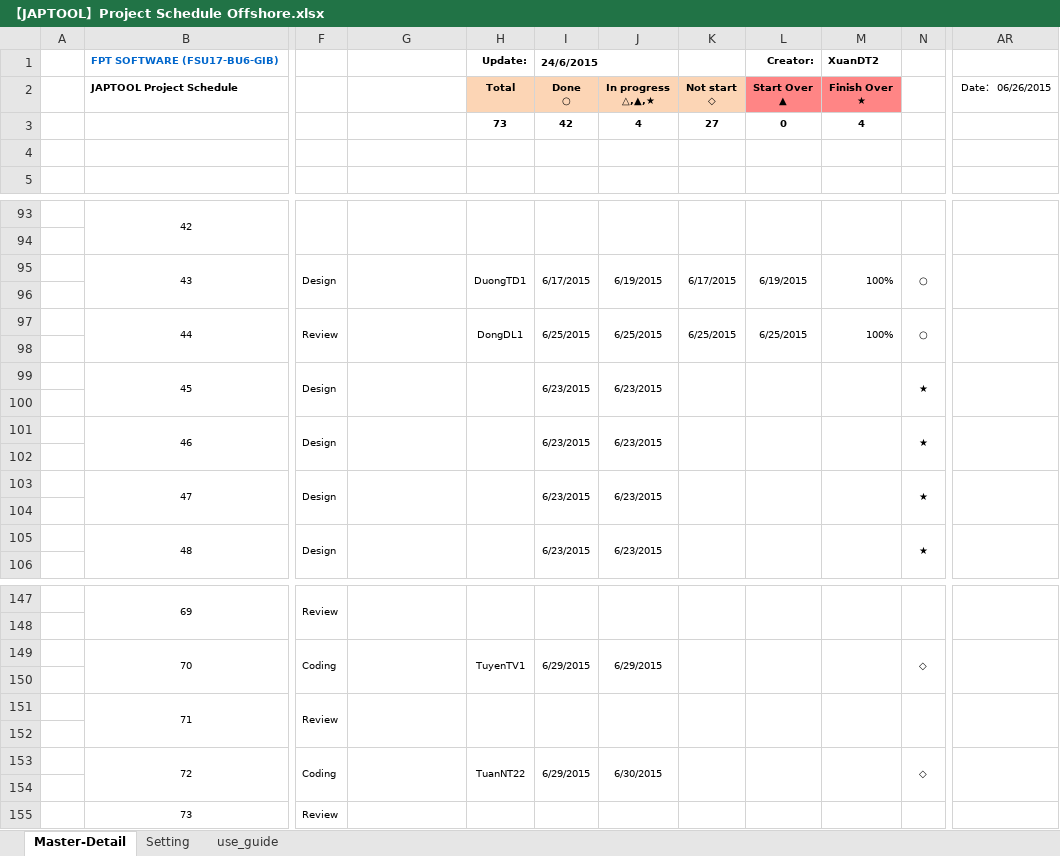
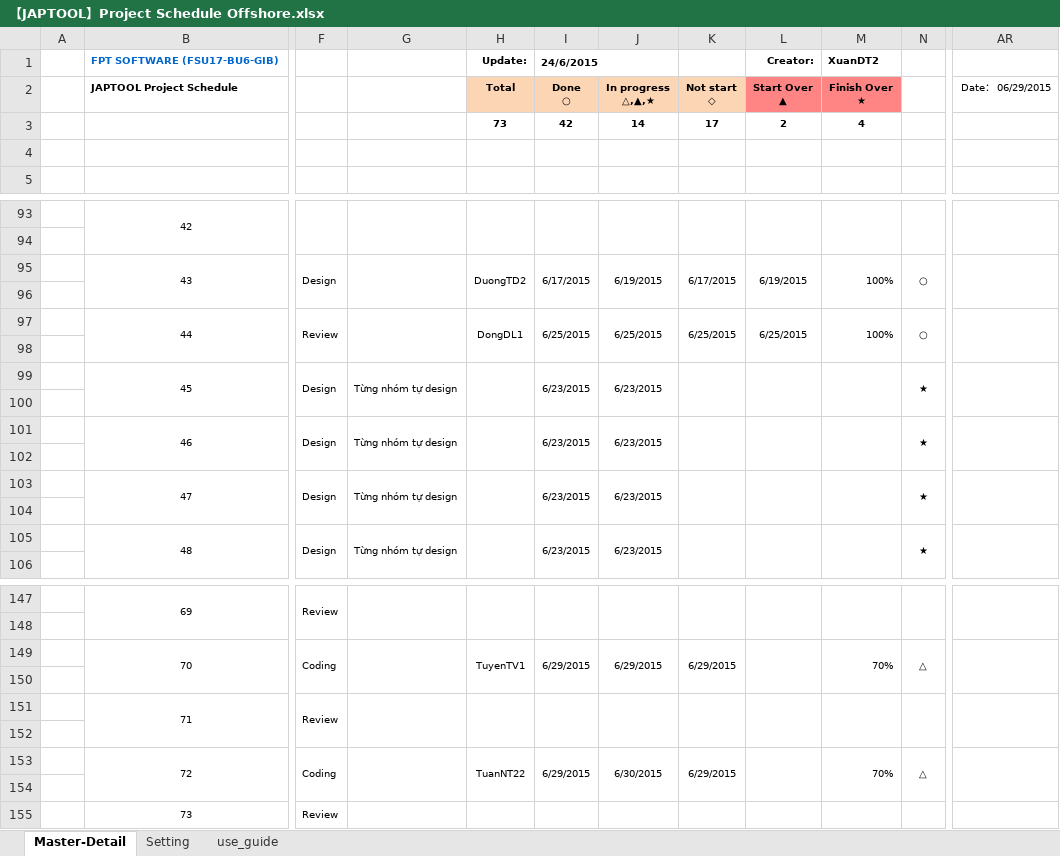
Before and after one commit to tugigroup/japtool, an Excel workbook: management/【JAPTOOL】Project Schedule Offshore.xlsx, sheet Master-Detail, drawn as a sheet; only a part is shown, gaps mark what is left out; values as stored, in another font and other column widths than the file's, no borders; conditional formats not drawn; the diff covers the shown part only; the diff names each change by its address in the sheet, - before the commit and + after, or states it on an @@ line.

Commit message:
update

```diff
--- a/management/【JAPTOOL】Project Schedule Offshore.xlsx (sheet Master-Detail)
+++ b/management/【JAPTOOL】Project Schedule Offshore.xlsx (sheet Master-Detail)
-AR2: Date： 06/26/2015
+AR2: Date： 06/29/2015
-J3 (In progress △,▲,★): 4
+J3 (In progress △,▲,★): 14
-K3 (Not start ◇): 27
+K3 (Not start ◇): 17
-L3 (Start Over ▲): 0
+L3 (Start Over ▲): 2
-H95 (Total): DuongTD1
+H95 (Total): DuongTD2
-G99: (empty)
+G99: Từng nhóm tự design
-G101: (empty)
+G101: Từng nhóm tự design
-G103: (empty)
+G103: Từng nhóm tự design
-G105: (empty)
+G105: Từng nhóm tự design
-K149 (Not start ◇): (empty)
+K149 (Not start ◇): 6/29/2015
-M149 (Finish Over ★): (empty)
+M149 (Finish Over ★): 70%
-N149: ◇
+N149: △
-K153 (Not start ◇): (empty)
+K153 (Not start ◇): 6/29/2015
-M153 (Finish Over ★): (empty)
+M153 (Finish Over ★): 70%
-N153: ◇
+N153: △
```
Also changed, not shown: 27 edited cells elsewhere in this sheet.
